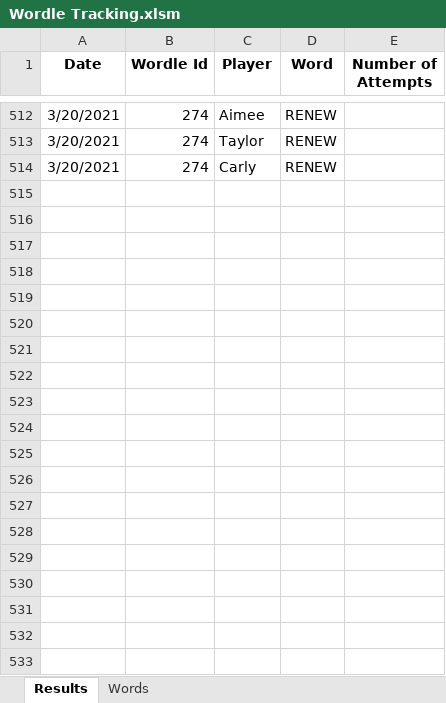
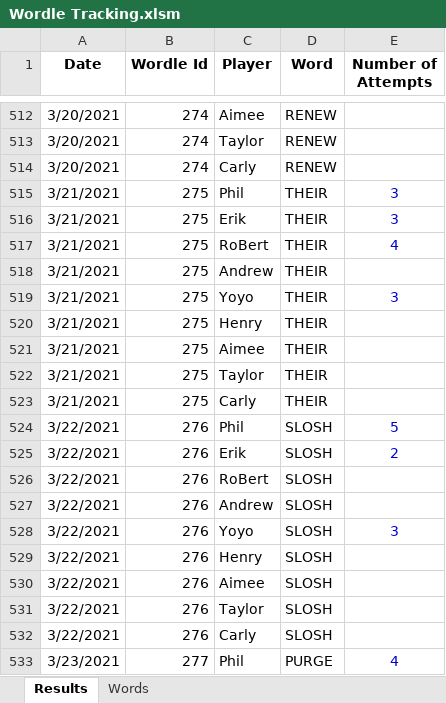
Before and after one commit to RoBtheSloB/WordleTracking, an Excel workbook: Wordle Tracking.xlsm, sheet Results, drawn as a sheet; only a part is shown, gaps mark what is left out; values as stored, in another font and other column widths than the file's, no borders; the diff covers the shown part only; the diff names each change by its address in the sheet, - before the commit and + after, or states it on an @@ line.

Commit message:
Data through 3/28

```diff
--- a/Wordle Tracking.xlsm (sheet Results)
+++ b/Wordle Tracking.xlsm (sheet Results)
+row 515: 3/21/2021 | 275 | Phil | THEIR | 3
+row 516: 3/21/2021 | 275 | Erik | THEIR | 3
+row 517: 3/21/2021 | 275 | RoBert | THEIR | 4
+row 518: 3/21/2021 | 275 | Andrew | THEIR
+row 519: 3/21/2021 | 275 | Yoyo | THEIR | 3
+row 520: 3/21/2021 | 275 | Henry | THEIR
+row 521: 3/21/2021 | 275 | Aimee | THEIR
+row 522: 3/21/2021 | 275 | Taylor | THEIR
+row 523: 3/21/2021 | 275 | Carly | THEIR
+row 524: 3/22/2021 | 276 | Phil | SLOSH | 5
+row 525: 3/22/2021 | 276 | Erik | SLOSH | 2
+row 526: 3/22/2021 | 276 | RoBert | SLOSH
+row 527: 3/22/2021 | 276 | Andrew | SLOSH
+row 528: 3/22/2021 | 276 | Yoyo | SLOSH | 3
+row 529: 3/22/2021 | 276 | Henry | SLOSH
+row 530: 3/22/2021 | 276 | Aimee | SLOSH
+row 531: 3/22/2021 | 276 | Taylor | SLOSH
+row 532: 3/22/2021 | 276 | Carly | SLOSH
+row 533: 3/23/2021 | 277 | Phil | PURGE | 4
```
Also changed, not shown: 53 added rows and 2 edited cells elsewhere in this sheet, sheet Words, 2 other files.
